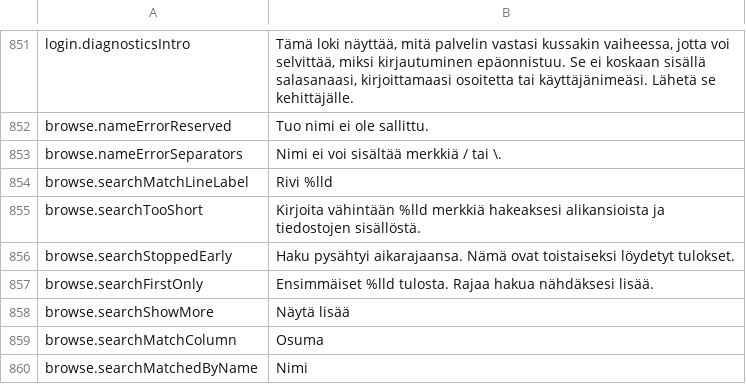
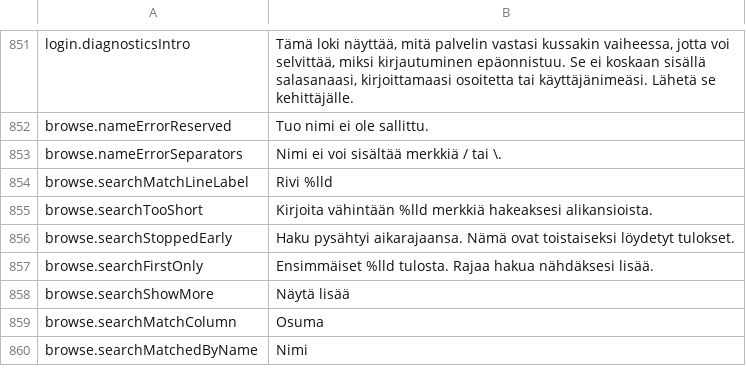
Before and after one commit to PhillipMaizza/NextExplorer-iOS, a TSV file: Packages/Localization/translations/fi.tsv, drawn as a sheet; only a part is shown, gaps mark what is left out.

```diff
--- a/Packages/Localization/translations/fi.tsv
+++ b/Packages/Localization/translations/fi.tsv
@@ -854,3 +854,3 @@ browse.nameErrorSeparators	Nimi ei voi sisältää merkkiä / tai \.
 browse.searchMatchLineLabel	Rivi %lld
-browse.searchTooShort	Kirjoita vähintään %lld merkkiä hakeaksesi alikansioista ja tiedostojen sisällöstä.
+browse.searchTooShort	Kirjoita vähintään %lld merkkiä hakeaksesi alikansioista.
 browse.searchStoppedEarly	Haku pysähtyi aikarajaansa. Nämä ovat toistaiseksi löydetyt tulokset.
```
Also changed, not shown: Packages/Localization/translations/ar.tsv, Packages/Localization/translations/fr.tsv, 47 other files.
